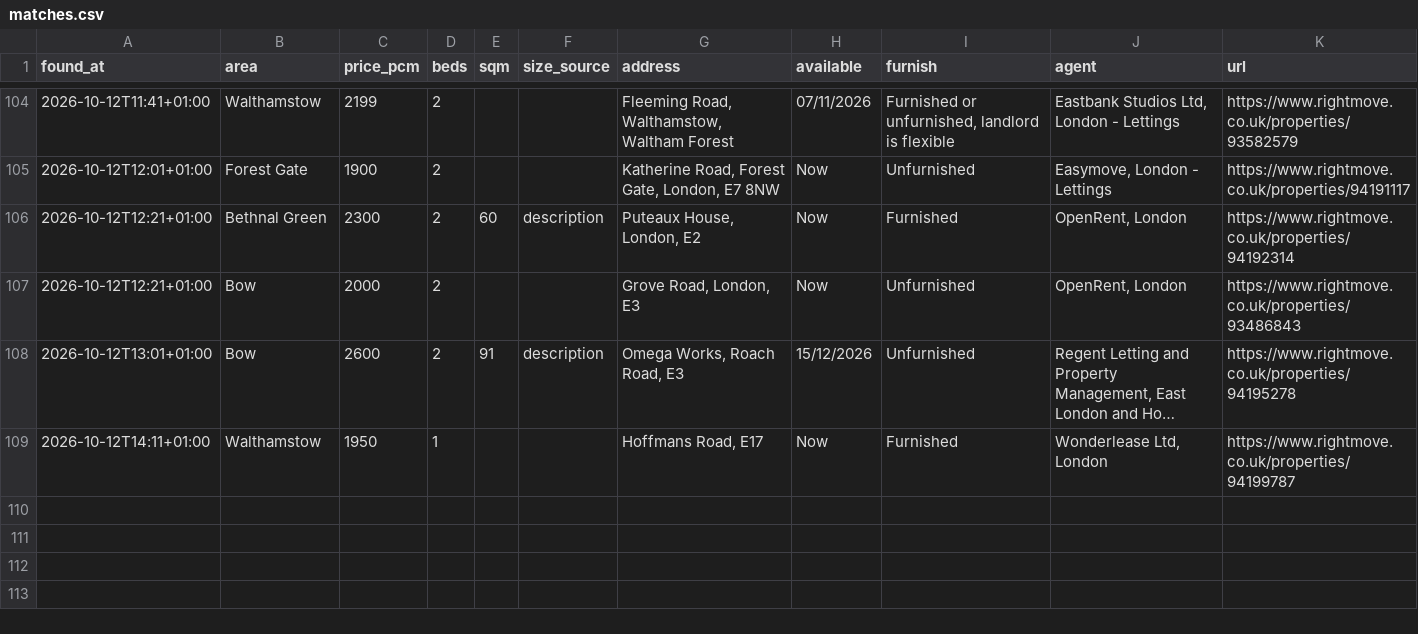
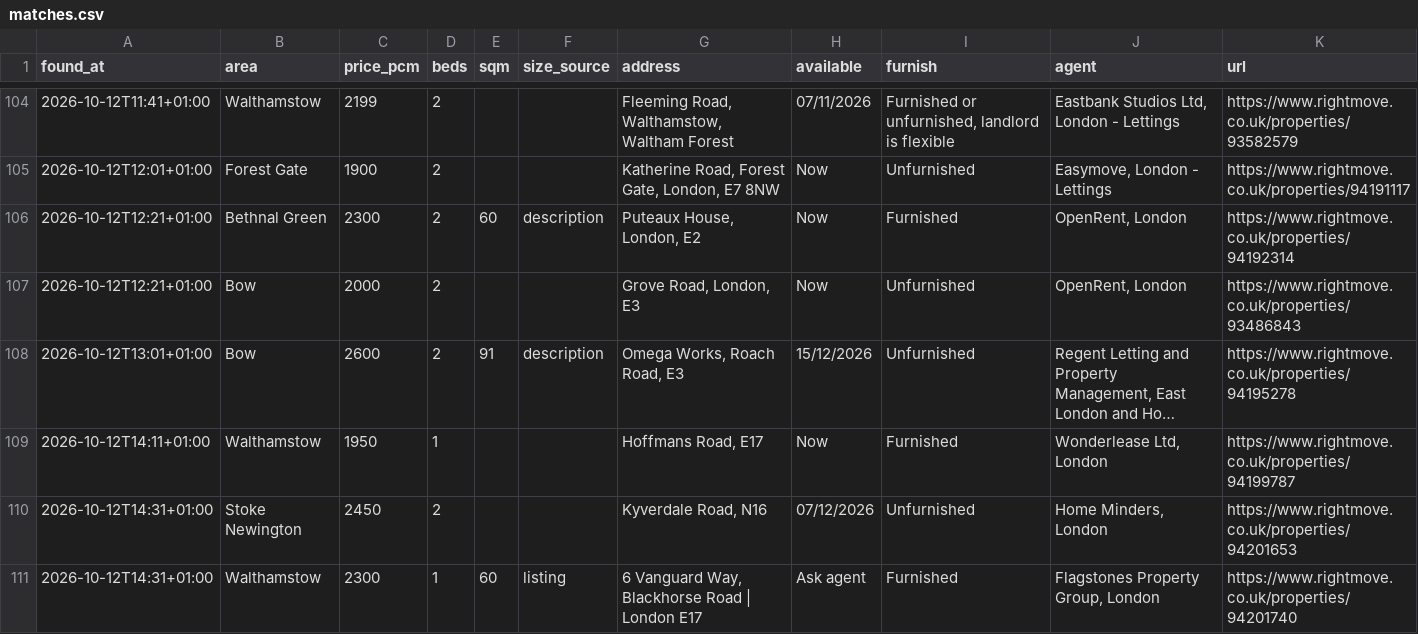
Before and after one commit to SBAIPEGSUE/flat-watch, a CSV file: matches.csv, drawn as a sheet; only a part is shown, gaps mark what is left out; long unchanged cells end in …; the diff names each change by its address in the sheet, - before the commit and + after, or states it on an @@ line.

```diff
--- a/matches.csv
+++ b/matches.csv
+row 110: 2026-10-12T14:31+01:00 | Stoke Newington | 2450 | 2 |  |  | Kyverdale Road, N16 | 07/12/2026 | Unfurnished | Home Minders, London | https://www.rightmove.co.uk/properties/94201653
+row 111: 2026-10-12T14:31+01:00 | Walthamstow | 2300 | 1 | 60 | listing | 6 Vanguard Way, Blackhorse Road | London E17 | Ask agent | Furnished | Flagstones Property Group, London | https://www.rightmove.co.uk/properties/94201740
```
Also changed, not shown: 1 other file.
